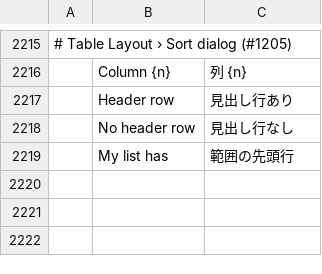
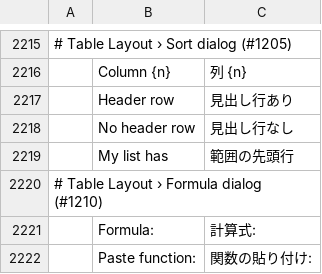
Before and after one commit to vyntaris/vdoc-old, a TSV file: crates/ui-egui/src/i18n/ja.tsv, drawn as a sheet; only a part is shown, gaps mark what is left out; the diff names each change by its address in the sheet, - before the commit and + after, or states it on an @@ line.

```diff
--- a/crates/ui-egui/src/i18n/ja.tsv
+++ b/crates/ui-egui/src/i18n/ja.tsv
+row 2220: # Table Layout › Formula dialog (#1210)
+row 2221:  | Formula: | 計算式:
+row 2222:  | Paste function: | 関数の貼り付け:
```
Also changed, not shown: crates/ui-egui/src/i18n/bg.tsv, crates/ui-egui/src/i18n/hu.tsv, 18 other files.
